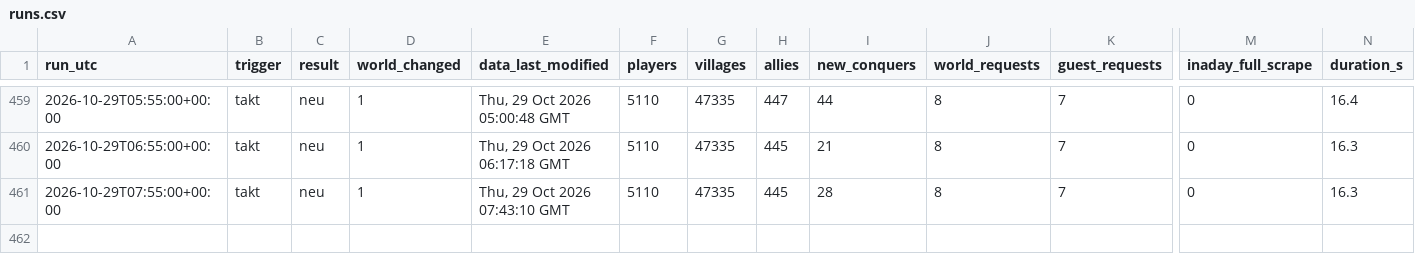
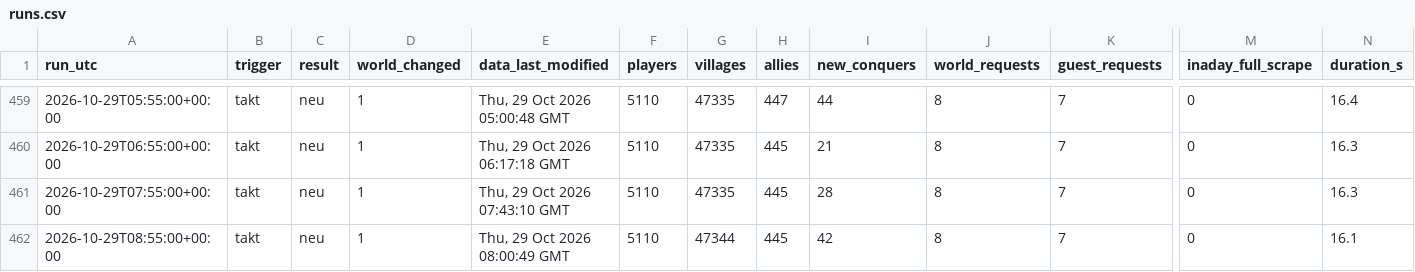
Before and after one commit to brisk-one/Karte259, a CSV file: data/runs.csv, drawn as a sheet; only a part is shown, gaps mark what is left out; rows hold the shown columns only; the diff names each change by its address in the sheet, - before the commit and + after, or states it on an @@ line.

```diff
--- a/data/runs.csv
+++ b/data/runs.csv
+row 462: 2026-10-29T08:55:00+00:00 | takt | neu | 1 | Thu, 29 Oct 2026 08:00:49 GMT | 5110 | 47344 | 445 | 42 | 8 | 7 | 0 | 16.1
```
Also changed, not shown: data/latest/allies.csv, data/latest/players.csv, 4 other files.
